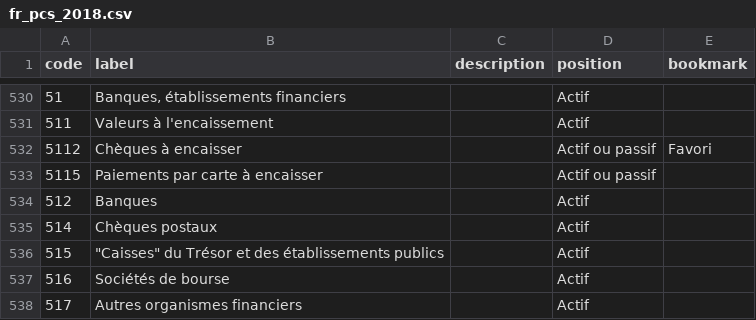
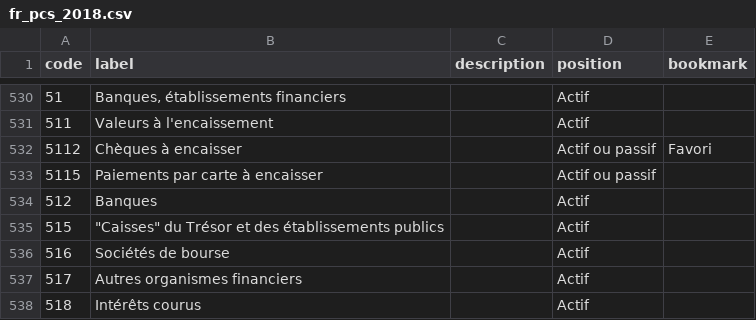
Before and after one commit to paheko/paheko, a CSV file: src/include/data/charts/fr_pcs_2018.csv, drawn as a sheet; only a part is shown, gaps mark what is left out; the shorter side is filled out with more unchanged rows; the diff names each change by its address in the sheet, - before the commit and + after, or states it on an @@ line.

```diff
--- a/src/include/data/charts/fr_pcs_2018.csv
+++ b/src/include/data/charts/fr_pcs_2018.csv
-row 535: 514 | Chèques postaux |  | Actif
```
Also changed, not shown: src/include/data/charts/fr_pcg_2014.csv.
